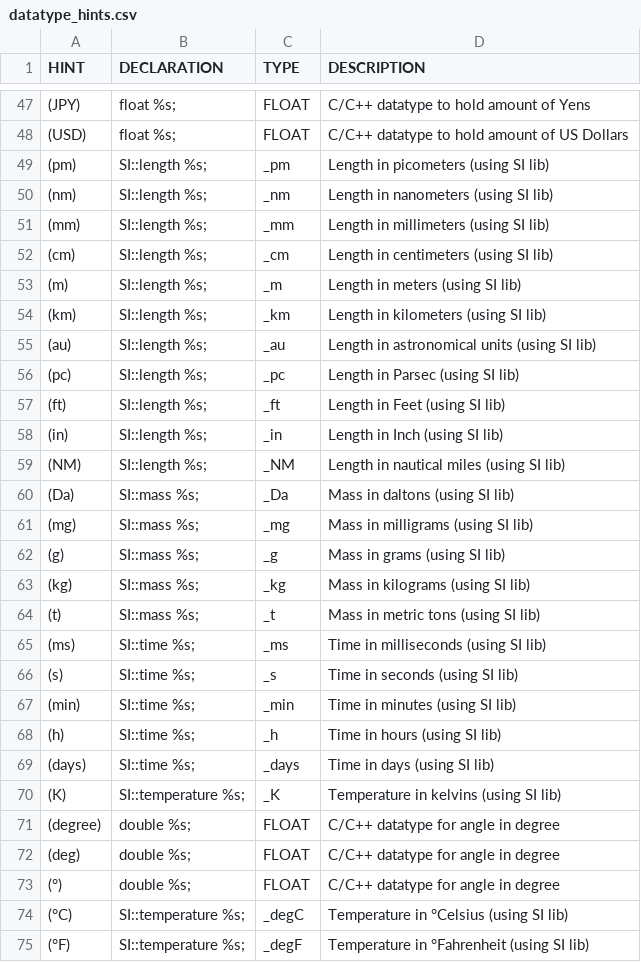
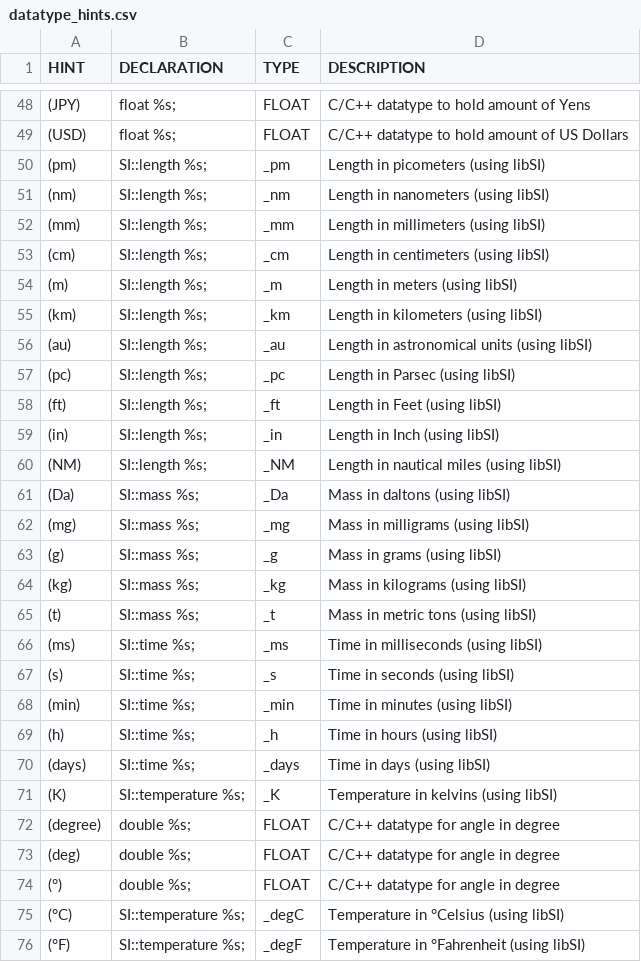
Before and after one commit to fleschutz/csv2hpp, a CSV file: src/datatype_hints.csv, drawn as a sheet; only a part is shown, gaps mark what is left out; the diff covers the shown part only.

```diff
--- a/src/datatype_hints.csv
+++ b/src/datatype_hints.csv
@@ -48,24 +49,24 @@ HINT, DECLARATION, TYPE, DESCRIPTION,
 "(USD)","float %s;","FLOAT","C/C++ datatype to hold amount of US Dollars",
-"(pm)","SI::length %s;","_pm","Length in picometers (using SI lib)",
-"(nm)","SI::length %s;","_nm","Length in nanometers (using SI lib)",
-"(mm)","SI::length %s;","_mm","Length in millimeters (using SI lib)",
-"(cm)","SI::length %s;","_cm","Length in centimeters (using SI lib)",
-"(m)","SI::length %s;","_m","Length in meters (using SI lib)",
-"(km)","SI::length %s;","_km","Length in kilometers (using SI lib)",
-"(au)","SI::length %s;","_au","Length in astronomical units (using SI lib)",
-"(pc)","SI::length %s;","_pc","Length in Parsec (using SI lib)",
-"(ft)","SI::length %s;","_ft","Length in Feet (using SI lib)",
-"(in)","SI::length %s;","_in","Length in Inch (using SI lib)",
-"(NM)","SI::length %s;","_NM","Length in nautical miles (using SI lib)",
-"(Da)","SI::mass %s;","_Da","Mass in daltons (using SI lib)",
-"(mg)","SI::mass %s;","_mg","Mass in milligrams (using SI lib)",
-"(g)","SI::mass %s;","_g","Mass in grams (using SI lib)",
-"(kg)","SI::mass %s;","_kg","Mass in kilograms (using SI lib)",
-"(t)","SI::mass %s;","_t","Mass in metric tons (using SI lib)",
-"(ms)","SI::time %s;","_ms","Time in milliseconds (using SI lib)",
-"(s)","SI::time %s;","_s","Time in seconds (using SI lib)",
-"(min)","SI::time %s;","_min","Time in minutes (using SI lib)",
-"(h)","SI::time %s;","_h","Time in hours (using SI lib)",
-"(days)","SI::time %s;","_days","Time in days (using SI lib)",
-"(K)","SI::temperature %s;","_K","Temperature in kelvins (using SI lib)",
+"(pm)","SI::length %s;","_pm","Length in picometers (using libSI)",
+"(nm)","SI::length %s;","_nm","Length in nanometers (using libSI)",
+"(mm)","SI::length %s;","_mm","Length in millimeters (using libSI)",
+"(cm)","SI::length %s;","_cm","Length in centimeters (using libSI)",
+"(m)","SI::length %s;","_m","Length in meters (using libSI)",
+"(km)","SI::length %s;","_km","Length in kilometers (using libSI)",
+"(au)","SI::length %s;","_au","Length in astronomical units (using libSI)",
+"(pc)","SI::length %s;","_pc","Length in Parsec (using libSI)",
+"(ft)","SI::length %s;","_ft","Length in Feet (using libSI)",
+"(in)","SI::length %s;","_in","Length in Inch (using libSI)",
+"(NM)","SI::length %s;","_NM","Length in nautical miles (using libSI)",
+"(Da)","SI::mass %s;","_Da","Mass in daltons (using libSI)",
+"(mg)","SI::mass %s;","_mg","Mass in milligrams (using libSI)",
+"(g)","SI::mass %s;","_g","Mass in grams (using libSI)",
+"(kg)","SI::mass %s;","_kg","Mass in kilograms (using libSI)",
+"(t)","SI::mass %s;","_t","Mass in metric tons (using libSI)",
+"(ms)","SI::time %s;","_ms","Time in milliseconds (using libSI)",
+"(s)","SI::time %s;","_s","Time in seconds (using libSI)",
+"(min)","SI::time %s;","_min","Time in minutes (using libSI)",
+"(h)","SI::time %s;","_h","Time in hours (using libSI)",
+"(days)","SI::time %s;","_days","Time in days (using libSI)",
+"(K)","SI::temperature %s;","_K","Temperature in kelvins (using libSI)",
 "(degree)","double %s;","FLOAT","C/C++ datatype for angle in degree",
@@ -73,3 +74,3 @@ HINT, DECLARATION, TYPE, DESCRIPTION,
 "(°)","double %s;","FLOAT","C/C++ datatype for angle in degree",
-"(°C)","SI::temperature %s;","_degC","Temperature in °Celsius (using SI lib)",
-"(°F)","SI::temperature %s;","_degF","Temperature in °Fahrenheit (using SI lib)",
+"(°C)","SI::temperature %s;","_degC","Temperature in °Celsius (using libSI)",
+"(°F)","SI::temperature %s;","_degF","Temperature in °Fahrenheit (using libSI)",
```
Also changed, not shown: 1 added row and 21 edited cells elsewhere in this file, 2 other files.
